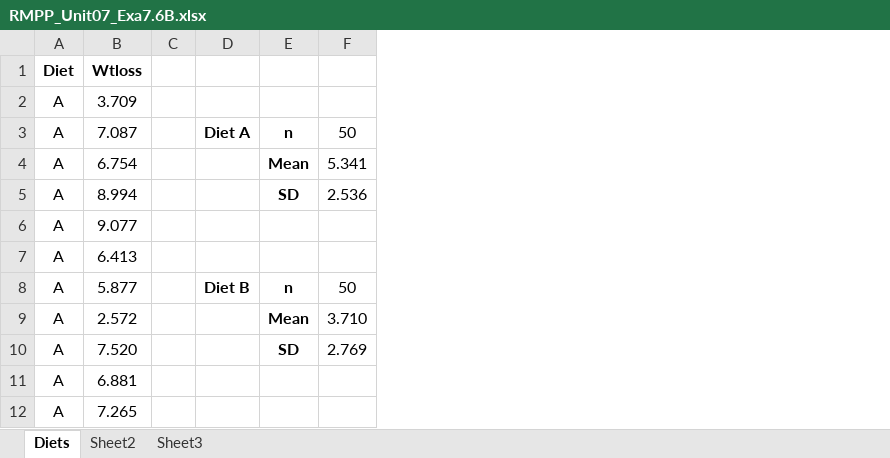
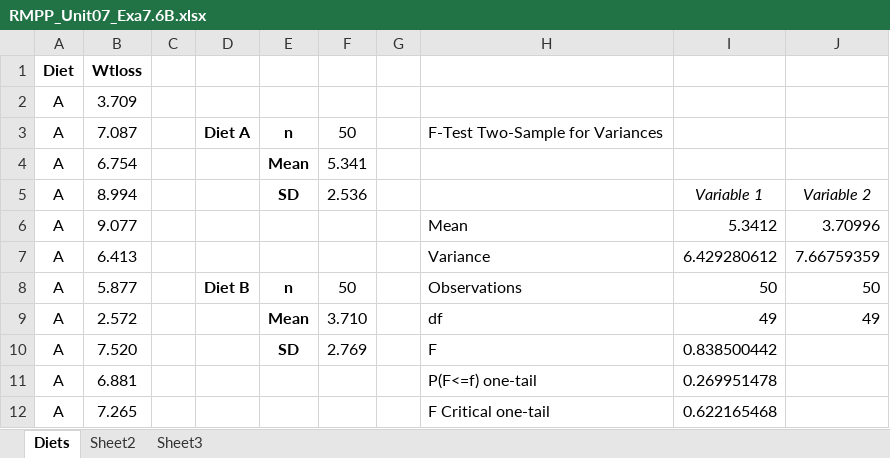
Before and after one commit to HelenHelene/eportfolio, an Excel workbook: RMPP/RMPP_Unit07_Exa7.6B.xlsx, sheet Diets, drawn as a sheet; only a part is shown; values as stored, in another font and other column widths than the file's, no borders; charts and pictures not drawn; the diff names each change by its address in the sheet, - before the commit and + after, or states it on an @@ line.

```diff
--- a/RMPP/RMPP_Unit07_Exa7.6B.xlsx (sheet Diets)
+++ b/RMPP/RMPP_Unit07_Exa7.6B.xlsx (sheet Diets)
+column G, empty
+column H, rows 3-12: F-Test Two-Sample for Variances |  |  | Mean | Variance | Observations | df | F | P(F<=f) one-tail | F Critical one-tail
+column I, rows 5-12: Variable 1 | 5.3412 | 6.429280612 | 50 | 49 | 0.838500442 | 0.269951478 | 0.622165468
+column J, rows 5-9: Variable 2 | 3.70996 | 7.66759359 | 50 | 49
```
Also changed, not shown: charts or pictures, RMPP/RMPP_Unit07_Exa7.4F.xlsx, 2 other files.
